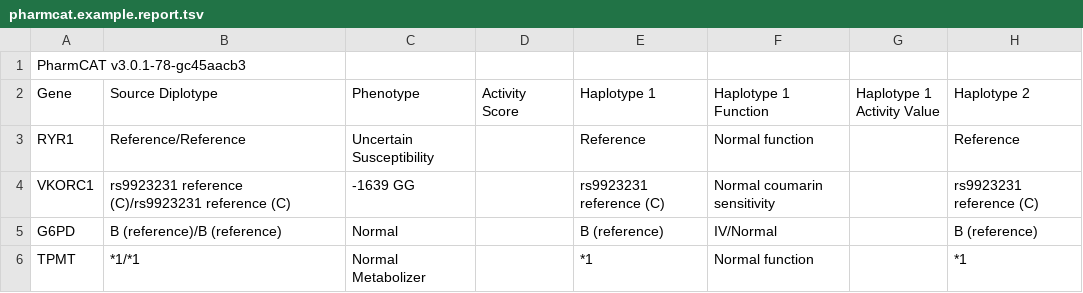
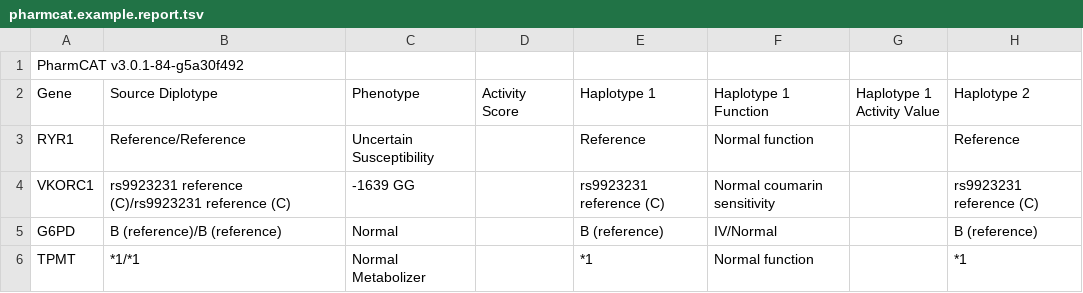
Before and after one commit to PharmGKB/PharmCAT, a TSV file: docs/examples/pharmcat.example.report.tsv, drawn as a sheet; only a part is shown; the diff names each change by its address in the sheet, - before the commit and + after, or states it on an @@ line.

```diff
--- a/docs/examples/pharmcat.example.report.tsv
+++ b/docs/examples/pharmcat.example.report.tsv
-A1 (Gene): PharmCAT v3.0.1-78-gc45aacb3
+A1 (Gene): PharmCAT v3.0.1-84-g5a30f492
```
Also changed, not shown: docs/examples/pharmcat.example2.report.tsv, 19 other files.
